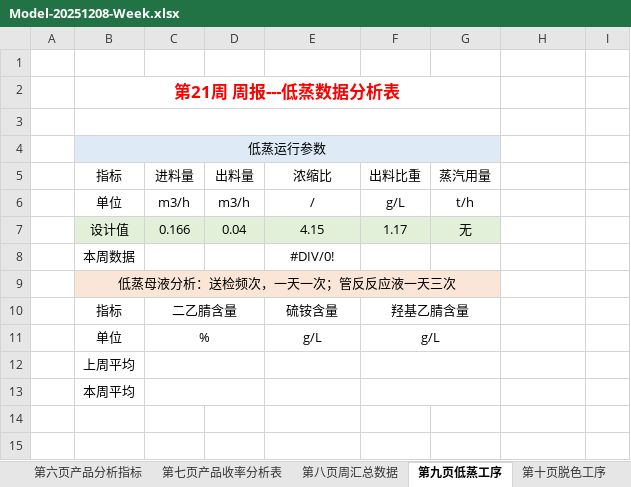
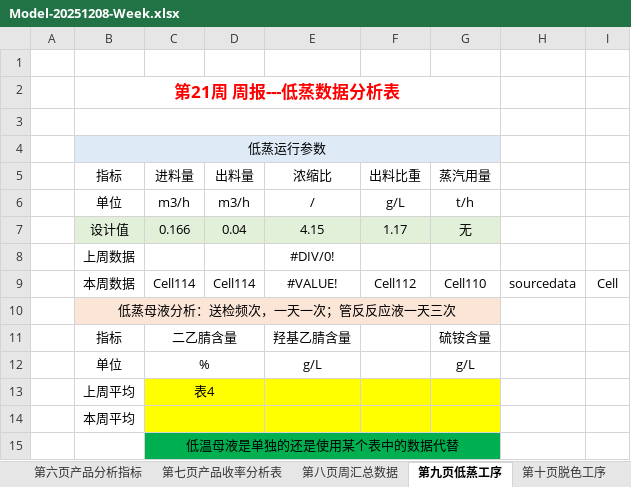
Before and after one commit to caoping24/ReportSystemV26, an Excel workbook: Backend/CenterBackend/wwwroot/Model/Model-20251208-Week.xlsx, sheet 第九页低蒸工序, drawn as a sheet; values as stored, in another font and other column widths than the file's, no borders; removed rows and columns are numbered as before the commit, all else as after; the diff names each change by its address in the sheet, - before the commit and + after, or states it on an @@ line.

```diff
--- a/Backend/CenterBackend/wwwroot/Model/Model-20251208-Week.xlsx (sheet 第九页低蒸工序)
+++ b/Backend/CenterBackend/wwwroot/Model/Model-20251208-Week.xlsx (sheet 第九页低蒸工序)
-B8: 本周数据
+B8: 上周数据
+row 9:  | 本周数据 | Cell114 | Cell114 | #VALUE! | Cell112 | Cell110 | sourcedata | Cell
-row 10:  | 指标 | 二乙腈含量 |  | 硫铵含量 | 羟基乙腈含量
+row 11:  | 指标 | 二乙腈含量 |  | 羟基乙腈含量 |  | 硫铵含量
-F12: g/L
+F12: (empty)
-F11:G11 merged
-G12: (empty)
+G12: g/L
-C13: (empty)
+C13: 表4
-C13:G14 fill: none
+C13:G14 fill: #FFFF00
-F12:G12 merged
-F13:G13 merged
+row 15:  |  | 低温母液是单独的还是使用某个表中的数据代替
```
Also changed, not shown: sheet 第十二页产品原料单耗, sheet 第六页产品分析指标, sheet 第五页一次结晶工序, sheet 第四页闪蒸工序, sheet 第十一页二次结晶工序, sheet 第三页反应液分析数据, 5 more sheets, other sheet tabs, formulas that keep their value, charts or pictures, Backend/CenterBackend/Report/周报表/2026-03/周报表-2026年11周.xlsx, Backend/CenterBackend/Report/日报表/2026-03/日报表-2026-03-13.xlsx, 4 other files.
